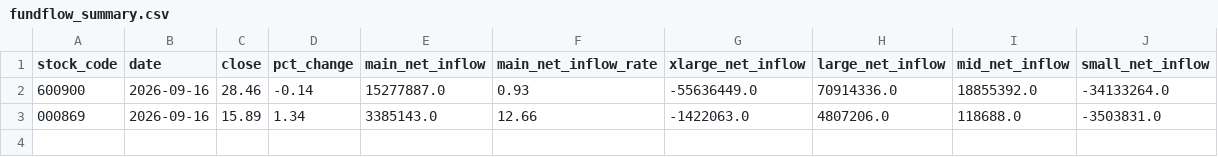
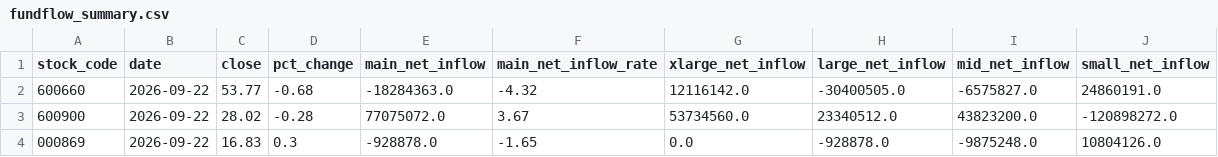
Before and after one commit to charleytian-maker/daily_stock_analysis, a CSV file: fundflow_summary.csv, drawn as a sheet.

Commit message:
auto update stock data 2026-09-22

```diff
--- a/fundflow_summary.csv
+++ b/fundflow_summary.csv
@@ -1,3 +1,4 @@
 stock_code,date,close,pct_change,main_net_inflow,main_net_inflow_rate,xlarge_net_inflow,large_net_inflow,mid_net_inflow,small_net_inflow
-600900,2026-09-16,28.46,-0.14,15277887.0,0.93,-55636449.0,70914336.0,18855392.0,-34133264.0
-000869,2026-09-16,15.89,1.34,3385143.0,12.66,-1422063.0,4807206.0,118688.0,-3503831.0
+600660,2026-09-22,53.77,-0.68,-18284363.0,-4.32,12116142.0,-30400505.0,-6575827.0,24860191.0
+600900,2026-09-22,28.02,-0.28,77075072.0,3.67,53734560.0,23340512.0,43823200.0,-120898272.0
+000869,2026-09-22,16.83,0.3,-928878.0,-1.65,0.0,-928878.0,-9875248.0,10804126.0
```
Also changed, not shown: chip_detail.csv, chip_summary.csv, 1 other file.
